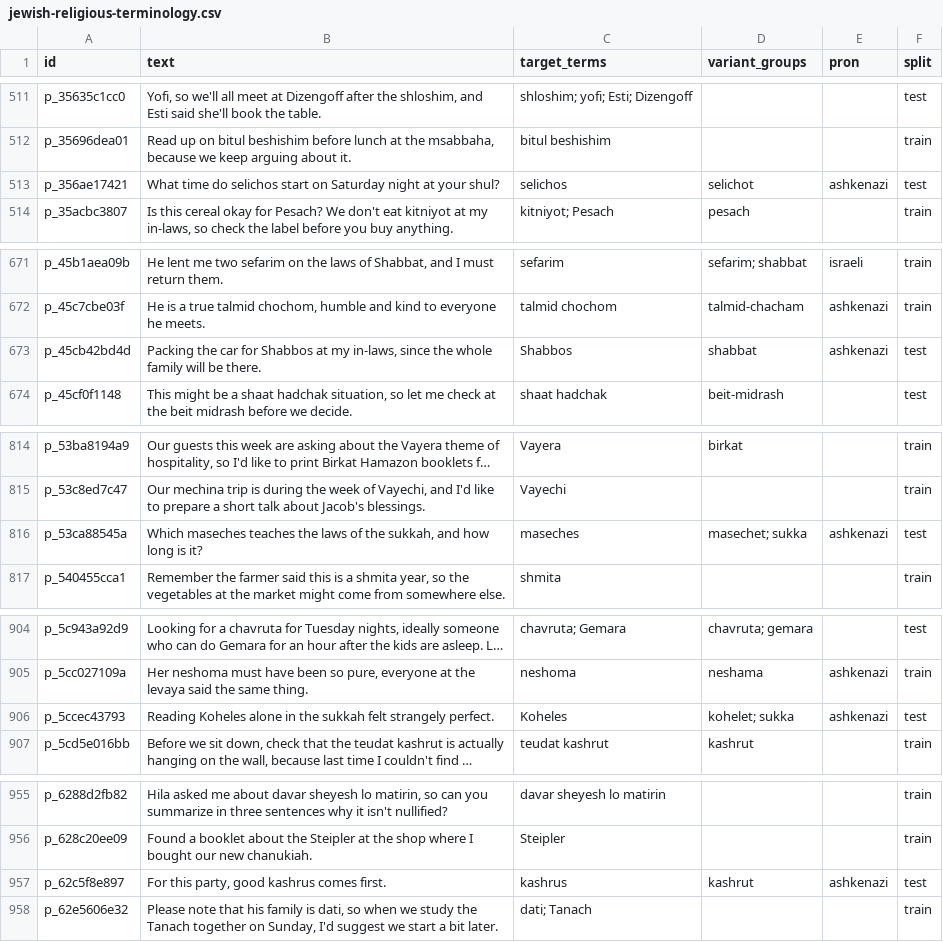
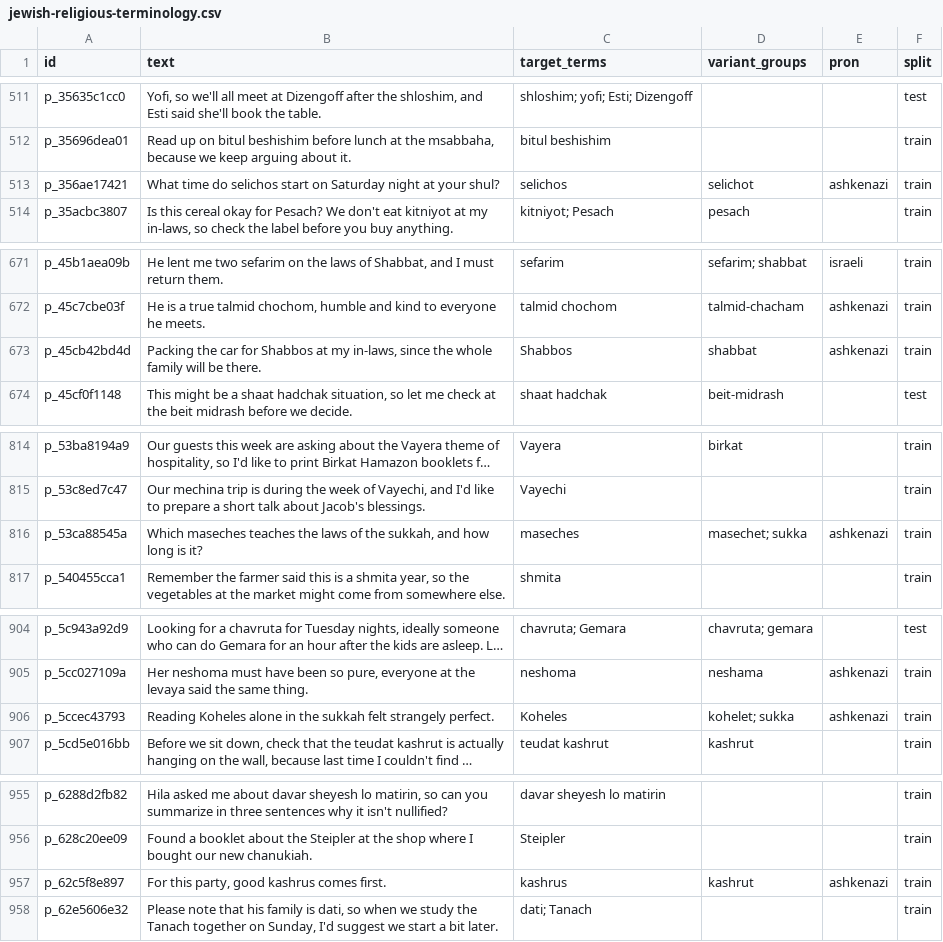
Before and after one commit to Hebrish-ASR/English-Hebrew-Codeswitching-Parakeet-Finetune, a CSV file: sentences/jewish-religious-terminology.csv, drawn as a sheet; only a part is shown, gaps mark what is left out; long unchanged cells end in …; the diff covers the shown part only; the diff names each change by its address in the sheet, - before the commit and + after, or states it on an @@ line.

```diff
--- a/sentences/jewish-religious-terminology.csv
+++ b/sentences/jewish-religious-terminology.csv
-F513 (split): test
+F513 (split): train
-F673 (split): test
+F673 (split): train
-F816 (split): test
+F816 (split): train
-F906 (split): test
+F906 (split): train
-F957 (split): test
+F957 (split): train
```
Also changed, not shown: 18 edited cells elsewhere in this file, 2 other files.
